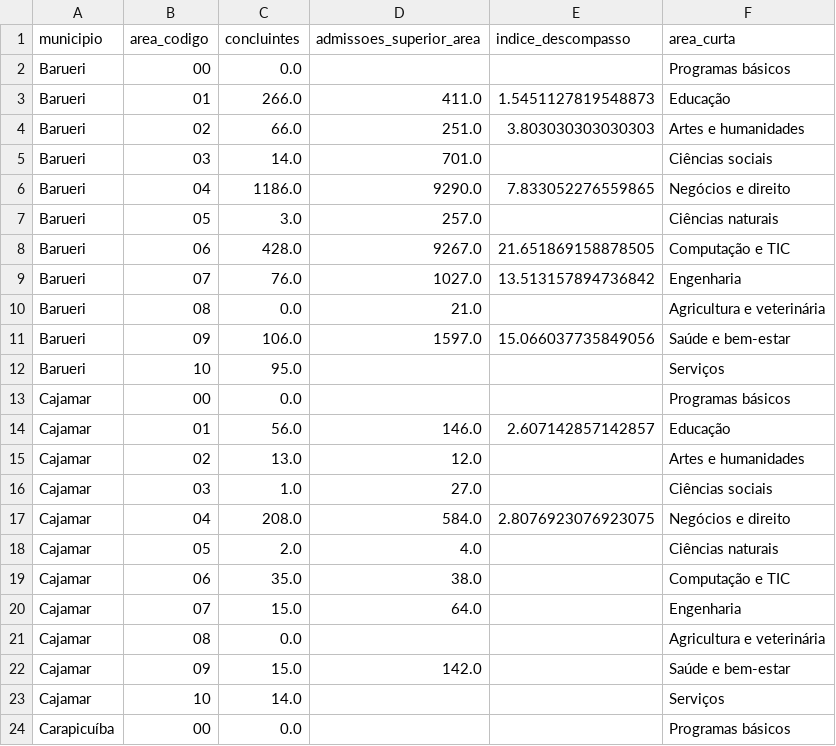
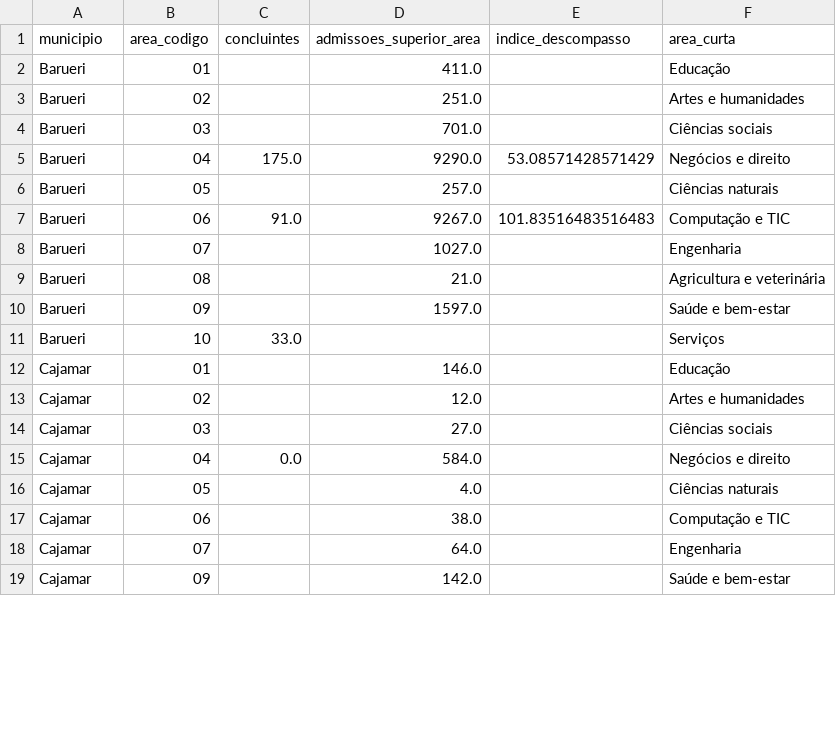
Before and after one commit to guilherme-ndo/projetointegrador-ii, a CSV file: dados_tratados/detalhe_municipio_area.csv, drawn as a sheet; only a part is shown; the diff covers the shown part only.

```diff
--- a/dados_tratados/detalhe_municipio_area.csv
+++ b/dados_tratados/detalhe_municipio_area.csv
@@ -1,24 +1,19 @@
 municipio,area_codigo,concluintes,admissoes_superior_area,indice_descompasso,area_curta
-Barueri,00,0.0,,,Programas básicos
-Barueri,01,266.0,411.0,1.5451127819548873,Educação
-Barueri,02,66.0,251.0,3.803030303030303,Artes e humanidades
-Barueri,03,14.0,701.0,,Ciências sociais
-Barueri,04,1186.0,9290.0,7.833052276559865,Negócios e direito
-Barueri,05,3.0,257.0,,Ciências naturais
-Barueri,06,428.0,9267.0,21.651869158878505,Computação e TIC
-Barueri,07,76.0,1027.0,13.513157894736842,Engenharia
-Barueri,08,0.0,21.0,,Agricultura e veterinária
-Barueri,09,106.0,1597.0,15.066037735849056,Saúde e bem-estar
-Barueri,10,95.0,,,Serviços
-Cajamar,00,0.0,,,Programas básicos
-Cajamar,01,56.0,146.0,2.607142857142857,Educação
-Cajamar,02,13.0,12.0,,Artes e humanidades
-Cajamar,03,1.0,27.0,,Ciências sociais
-Cajamar,04,208.0,584.0,2.8076923076923075,Negócios e direito
-Cajamar,05,2.0,4.0,,Ciências naturais
-Cajamar,06,35.0,38.0,,Computação e TIC
-Cajamar,07,15.0,64.0,,Engenharia
-Cajamar,08,0.0,,,Agricultura e veterinária
-Cajamar,09,15.0,142.0,,Saúde e bem-estar
-Cajamar,10,14.0,,,Serviços
-Carapicuíba,00,0.0,,,Programas básicos
+Barueri,01,,411.0,,Educação
+Barueri,02,,251.0,,Artes e humanidades
+Barueri,03,,701.0,,Ciências sociais
+Barueri,04,175.0,9290.0,53.08571428571429,Negócios e direito
+Barueri,05,,257.0,,Ciências naturais
+Barueri,06,91.0,9267.0,101.83516483516483,Computação e TIC
+Barueri,07,,1027.0,,Engenharia
+Barueri,08,,21.0,,Agricultura e veterinária
+Barueri,09,,1597.0,,Saúde e bem-estar
+Barueri,10,33.0,,,Serviços
+Cajamar,01,,146.0,,Educação
+Cajamar,02,,12.0,,Artes e humanidades
+Cajamar,03,,27.0,,Ciências sociais
+Cajamar,04,0.0,584.0,,Negócios e direito
+Cajamar,05,,4.0,,Ciências naturais
+Cajamar,06,,38.0,,Computação e TIC
+Cajamar,07,,64.0,,Engenharia
+Cajamar,09,,142.0,,Saúde e bem-estar
```
Also changed, not shown: 15 removed rows and 72 edited cells elsewhere in this file, dados_tratados/detalhe_fatec.csv, dados_tratados/detalhe_municipio.csv, 34 other files.
